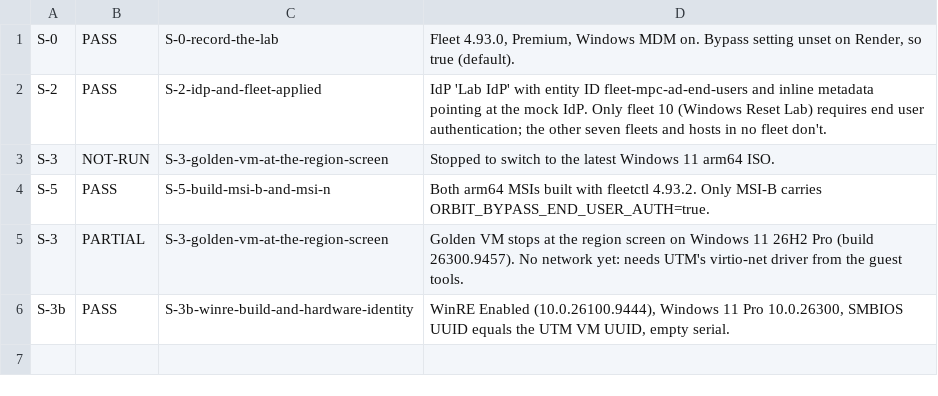
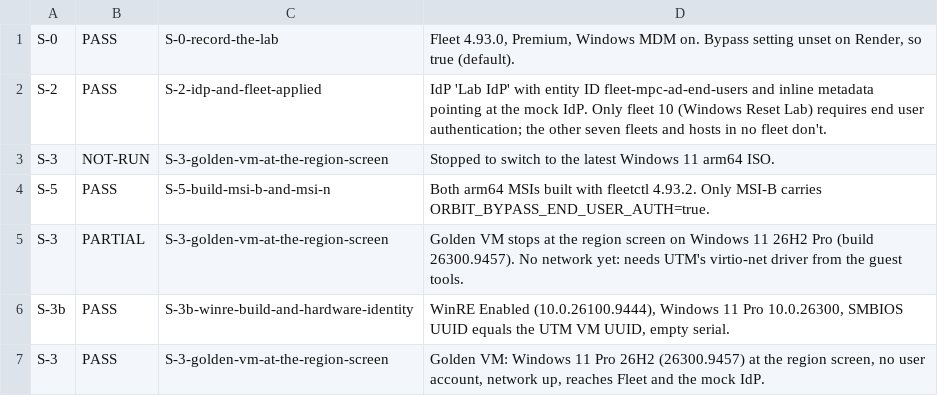
Before and after one commit to AdamBaali/fleet.mpc.ad-gitops, a TSV file: testing/ppkg-wipe-55003/test-evidence/setup/results.tsv, drawn as a sheet; the diff names each change by its address in the sheet, - before the commit and + after, or states it on an @@ line.

Commit message:
Windows Reset Lab: S-3 pass, golden VM with network at the region screen
UTM's guest tools give the VM its network driver and a guest agent, so commands run in
the VM and return text output for evidence.

```diff
--- a/testing/ppkg-wipe-55003/test-evidence/setup/results.tsv
+++ b/testing/ppkg-wipe-55003/test-evidence/setup/results.tsv
+row 7: S-3 | PASS | S-3-golden-vm-at-the-region-screen | Golden VM: Windows 11 Pro 26H2 (26300.9457) at the region screen, no user account, network up, reaches Fleet and the mock IdP.
```
Also changed, not shown: 4 other files.
